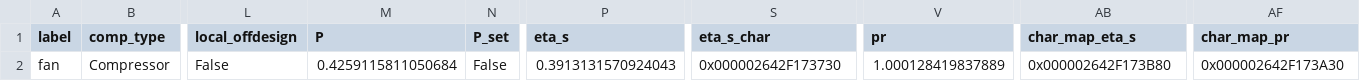
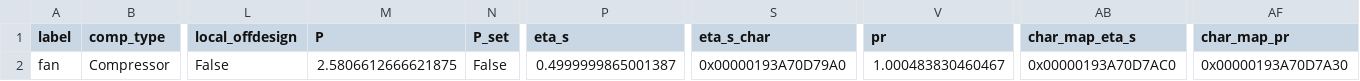
Before and after one commit to hamzaable/Modelling-of-Solar-Roof-Tiles, a CSV file: sdp/components/Compressor.csv, drawn as a sheet; only a part is shown, gaps mark what is left out; the diff names each change by its address in the sheet, - before the commit and + after, or states it on an @@ line.

Commit message:
Update Compressor.csv

```diff
--- a/sdp/components/Compressor.csv
+++ b/sdp/components/Compressor.csv
-M2 (P): 0.4259115811050684
+M2 (P): 2.5806612666621875
-P2 (eta_s): 0.3913131570924043
+P2 (eta_s): 0.4999999865001387
-S2 (eta_s_char): 0x000002642F173730
+S2 (eta_s_char): 0x00000193A70D79A0
-V2 (pr): 1.000128419837889
+V2 (pr): 1.000483830460467
-AB2 (char_map_eta_s): 0x000002642F173B80
+AB2 (char_map_eta_s): 0x00000193A70D7AC0
-AF2 (char_map_pr): 0x000002642F173A30
+AF2 (char_map_pr): 0x00000193A70D7A30
```
